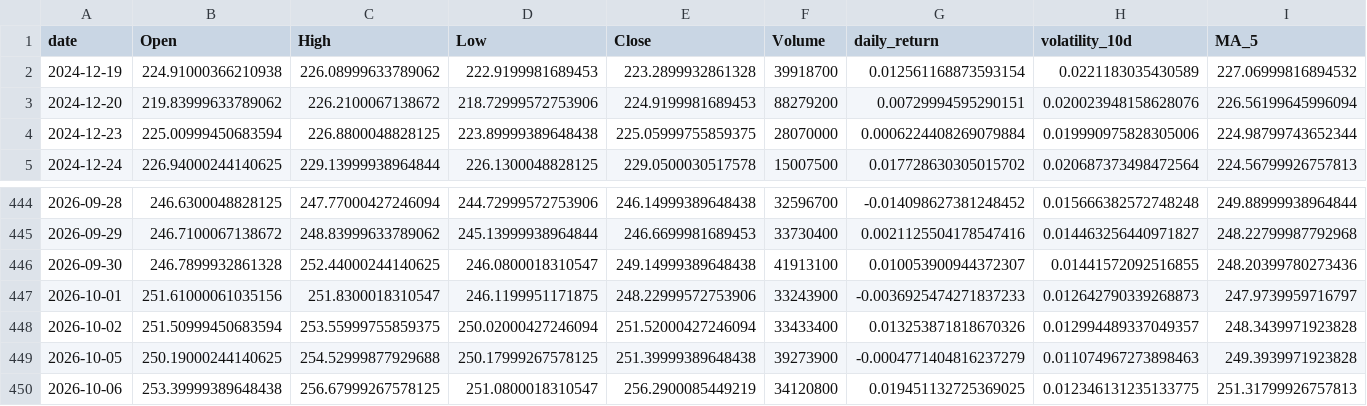
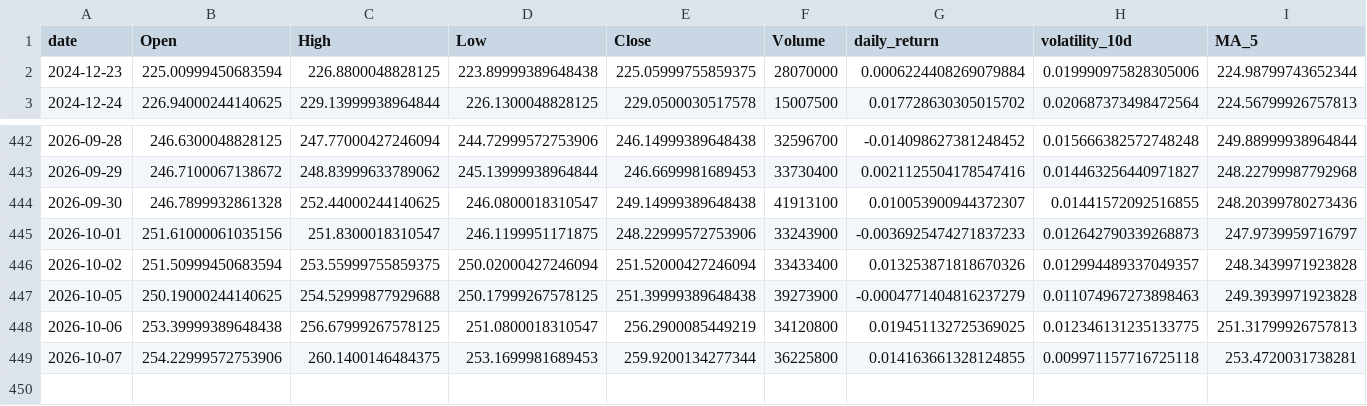
Before and after one commit to Gasthorn/Projet4A_PredictionsBoursieres, a CSV file: data/AMZN.csv, drawn as a sheet; only a part is shown, gaps mark what is left out; removed rows and columns are numbered as before the commit, all else as after; rows hold the shown columns only; the diff names each change by its address in the sheet, - before the commit and + after, or states it on an @@ line.

```diff
--- a/data/AMZN.csv
+++ b/data/AMZN.csv
-row 2: 2024-12-19 | 224.91000366210938 | 226.08999633789062 | 222.9199981689453 | 223.2899932861328 | 39918700 | 0.012561168873593154 | 0.0221183035430589 | 227.06999816894532
-row 3: 2024-12-20 | 219.83999633789062 | 226.2100067138672 | 218.72999572753906 | 224.9199981689453 | 88279200 | 0.00729994595290151 | 0.020023948158628076 | 226.56199645996094
+row 449: 2026-10-07 | 254.22999572753906 | 260.1400146484375 | 253.1699981689453 | 259.9200134277344 | 36225800 | 0.014163661328124855 | 0.009971157716725118 | 253.4720031738281
```
Also changed, not shown: data/AAPL.csv, data/ALL_ACTIONS.csv, 6 other files.
